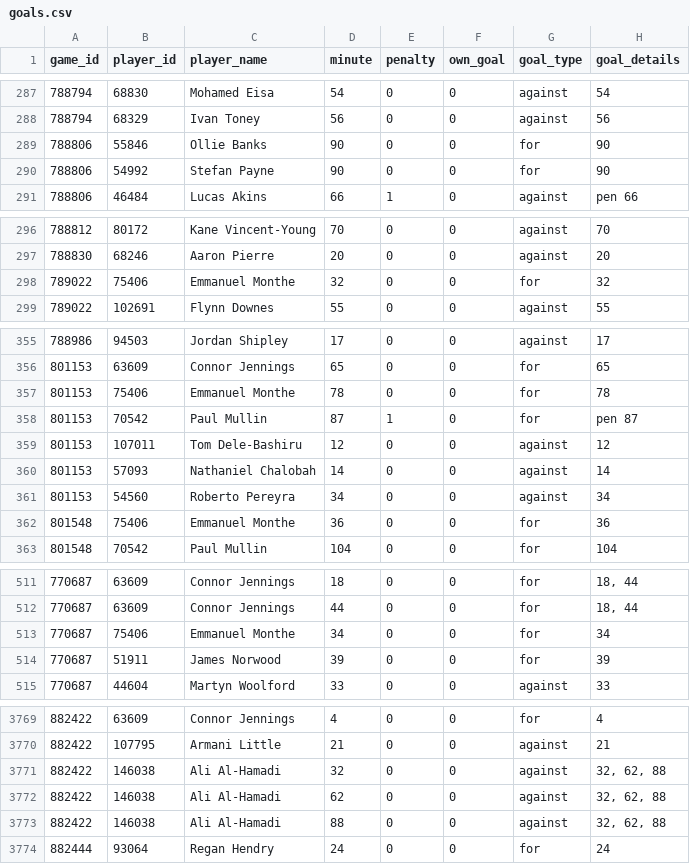
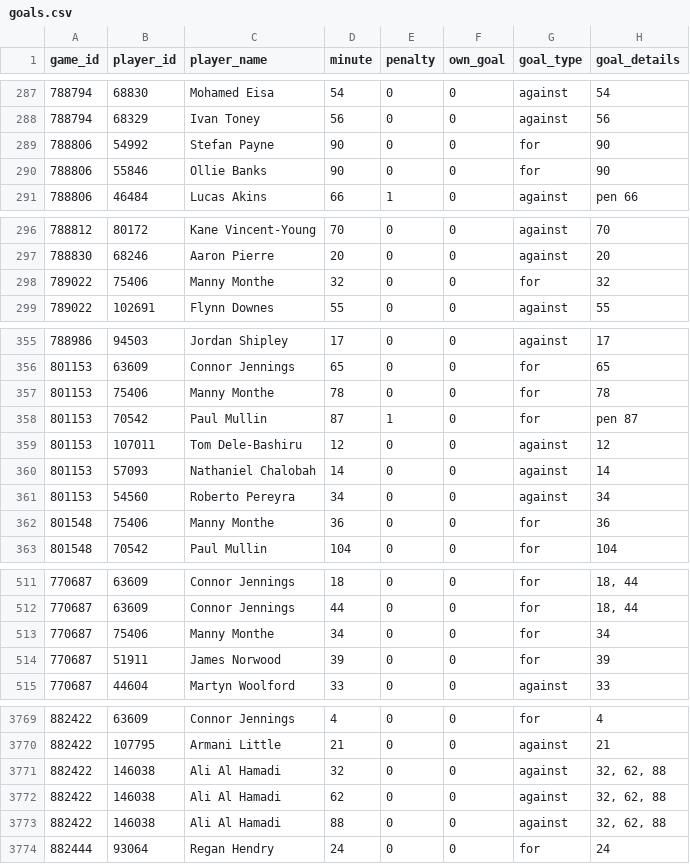
Before and after one commit to petebrown/scrape-goals, a CSV file: data/goals.csv, drawn as a sheet; only a part is shown, gaps mark what is left out; the diff covers the shown part only.

```diff
--- a/data/goals.csv
+++ b/data/goals.csv
@@ -288,4 +288,4 @@ game_id,player_id,player_name,minute,penalty,own_goal,goal_type,goal_details
 788794,68329,Ivan Toney,56,0,0,against,56
-788806,55846,Ollie Banks,90,0,0,for,90
 788806,54992,Stefan Payne,90,0,0,for,90
+788806,55846,Ollie Banks,90,0,0,for,90
 788806,46484,Lucas Akins,66,1,0,against,pen 66
@@ -297,3 +297,3 @@ game_id,player_id,player_name,minute,penalty,own_goal,goal_type,goal_details
 788830,68246,Aaron Pierre,20,0,0,against,20
-789022,75406,Emmanuel Monthe,32,0,0,for,32
+789022,75406,Manny Monthe,32,0,0,for,32
 789022,102691,Flynn Downes,55,0,0,against,55
@@ -356,3 +356,3 @@ game_id,player_id,player_name,minute,penalty,own_goal,goal_type,goal_details
 801153,63609,Connor Jennings,65,0,0,for,65
-801153,75406,Emmanuel Monthe,78,0,0,for,78
+801153,75406,Manny Monthe,78,0,0,for,78
 801153,70542,Paul Mullin,87,1,0,for,pen 87
@@ -361,3 +361,3 @@ game_id,player_id,player_name,minute,penalty,own_goal,goal_type,goal_details
 801153,54560,Roberto Pereyra,34,0,0,against,34
-801548,75406,Emmanuel Monthe,36,0,0,for,36
+801548,75406,Manny Monthe,36,0,0,for,36
 801548,70542,Paul Mullin,104,0,0,for,104
@@ -512,3 +512,3 @@ game_id,player_id,player_name,minute,penalty,own_goal,goal_type,goal_details
 770687,63609,Connor Jennings,44,0,0,for,"18, 44"
-770687,75406,Emmanuel Monthe,34,0,0,for,34
+770687,75406,Manny Monthe,34,0,0,for,34
 770687,51911,James Norwood,39,0,0,for,39
@@ -3770,5 +3770,5 @@ game_id,player_id,player_name,minute,penalty,own_goal,goal_type,goal_details
 882422,107795,Armani Little,21,0,0,against,21
-882422,146038,Ali Al-Hamadi,32,0,0,against,"32, 62, 88"
-882422,146038,Ali Al-Hamadi,62,0,0,against,"32, 62, 88"
-882422,146038,Ali Al-Hamadi,88,0,0,against,"32, 62, 88"
+882422,146038,Ali Al Hamadi,32,0,0,against,"32, 62, 88"
+882422,146038,Ali Al Hamadi,62,0,0,against,"32, 62, 88"
+882422,146038,Ali Al Hamadi,88,0,0,against,"32, 62, 88"
 882444,93064,Regan Hendry,24,0,0,for,24
```
Also changed, not shown: 1 moved row and 2 edited cells elsewhere in this file.
